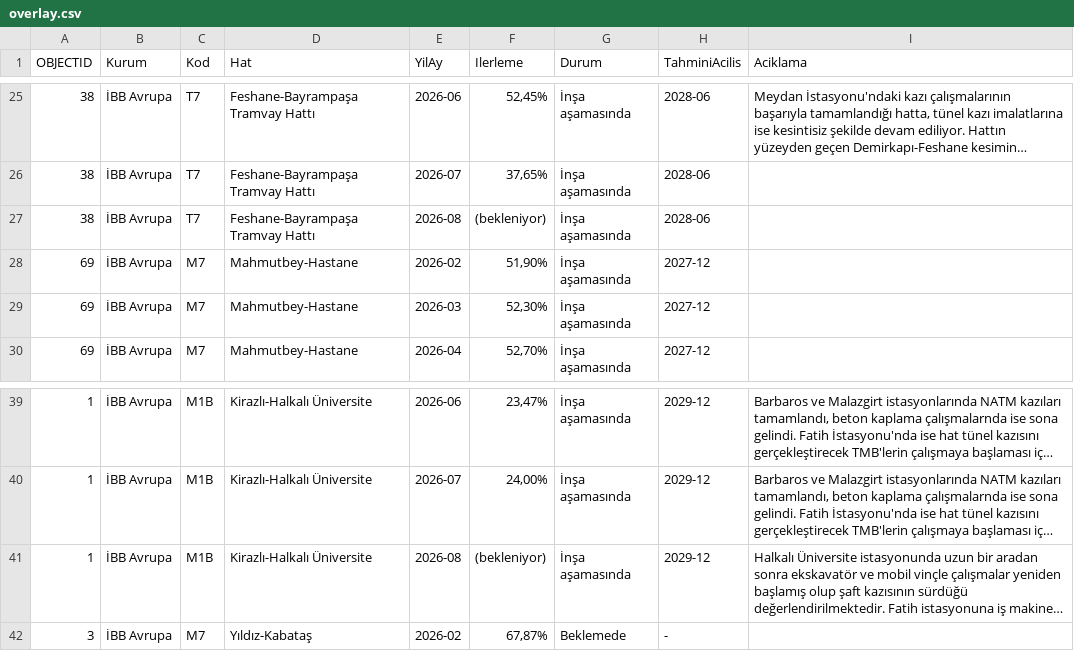
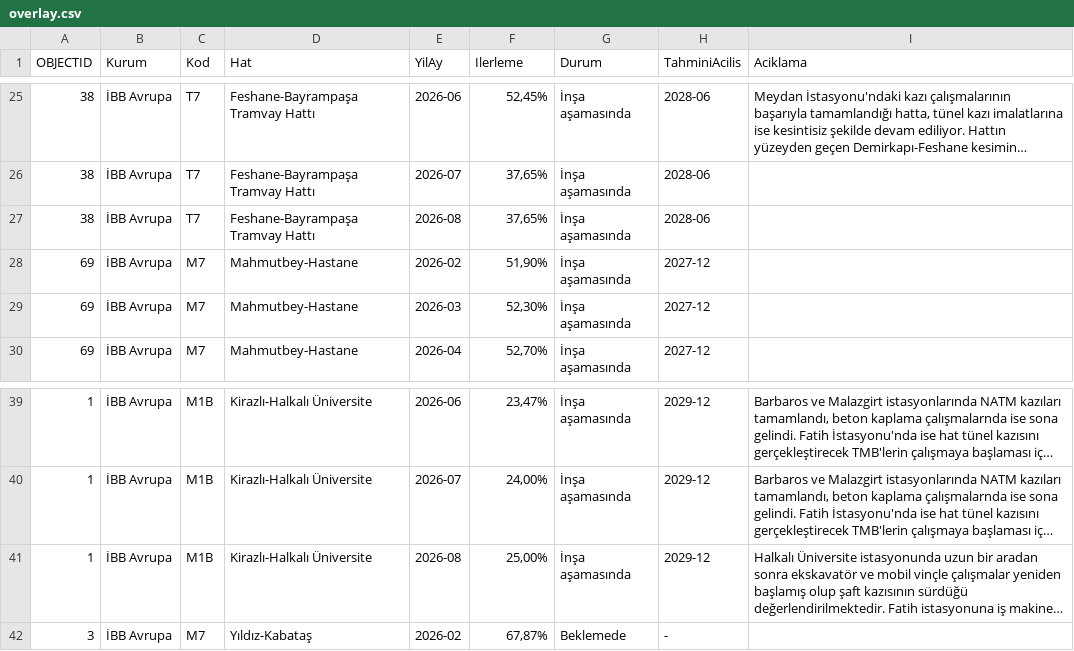
Before and after one commit to sefabarisozturk/metrometre-data, a CSV file: overlay.csv, drawn as a sheet; only a part is shown, gaps mark what is left out; long unchanged cells end in …; the diff names each change by its address in the sheet, - before the commit and + after, or states it on an @@ line.

```diff
--- a/overlay.csv
+++ b/overlay.csv
-F27 (Ilerleme): (bekleniyor)
+F27 (Ilerleme): 37,65%
-F41 (Ilerleme): (bekleniyor)
+F41 (Ilerleme): 25,00%
```
